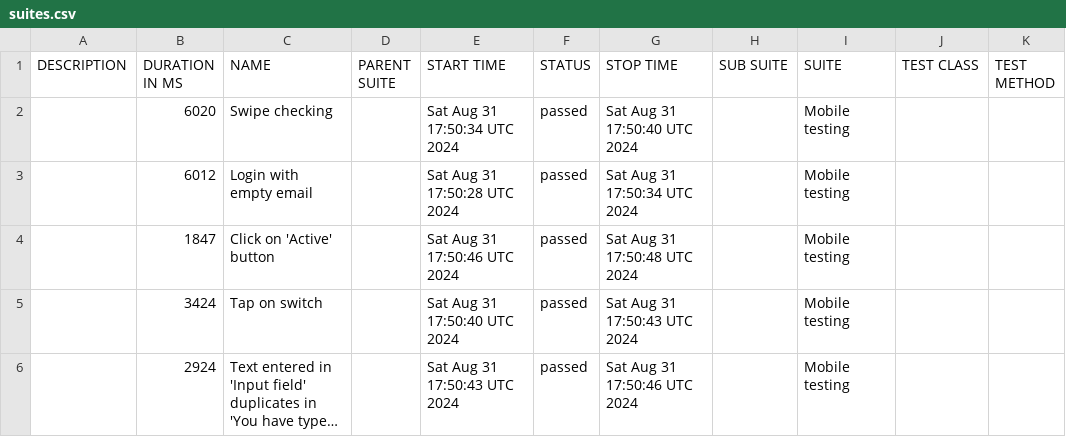
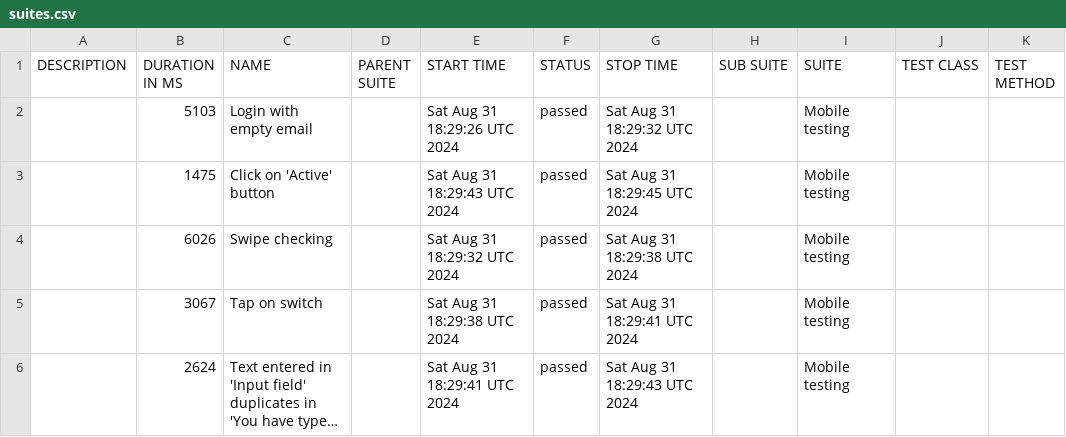
Before and after one commit to Anastas11aZakharova/mobile_testing, a CSV file: data/suites.csv, drawn as a sheet; long unchanged cells end in …; removed rows and columns are numbered as before the commit, all else as after; the diff names each change by its address in the sheet, - before the commit and + after, or states it on an @@ line.

```diff
--- a/data/suites.csv
+++ b/data/suites.csv
-row 2:  | 6020 | Swipe checking |  | Sat Aug 31 17:50:34 UTC 2024 | passed | Sat Aug 31 17:50:40 UTC 2024 |  | Mobile testing
-B2 (DURATION IN MS): 6012
+B2 (DURATION IN MS): 5103
-E2 (START TIME): Sat Aug 31 17:50:28 UTC 2024
+E2 (START TIME): Sat Aug 31 18:29:26 UTC 2024
-G2 (STOP TIME): Sat Aug 31 17:50:34 UTC 2024
+G2 (STOP TIME): Sat Aug 31 18:29:32 UTC 2024
-B3 (DURATION IN MS): 1847
+B3 (DURATION IN MS): 1475
-E3 (START TIME): Sat Aug 31 17:50:46 UTC 2024
+E3 (START TIME): Sat Aug 31 18:29:43 UTC 2024
-G3 (STOP TIME): Sat Aug 31 17:50:48 UTC 2024
+G3 (STOP TIME): Sat Aug 31 18:29:45 UTC 2024
+row 4:  | 6026 | Swipe checking |  | Sat Aug 31 18:29:32 UTC 2024 | passed | Sat Aug 31 18:29:38 UTC 2024 |  | Mobile testing
-B5 (DURATION IN MS): 3424
+B5 (DURATION IN MS): 3067
-E5 (START TIME): Sat Aug 31 17:50:40 UTC 2024
+E5 (START TIME): Sat Aug 31 18:29:38 UTC 2024
-G5 (STOP TIME): Sat Aug 31 17:50:43 UTC 2024
+G5 (STOP TIME): Sat Aug 31 18:29:41 UTC 2024
-B6 (DURATION IN MS): 2924
+B6 (DURATION IN MS): 2624
-E6 (START TIME): Sat Aug 31 17:50:43 UTC 2024
+E6 (START TIME): Sat Aug 31 18:29:41 UTC 2024
-G6 (STOP TIME): Sat Aug 31 17:50:46 UTC 2024
+G6 (STOP TIME): Sat Aug 31 18:29:43 UTC 2024
```
Also changed, not shown: 24 other files.
